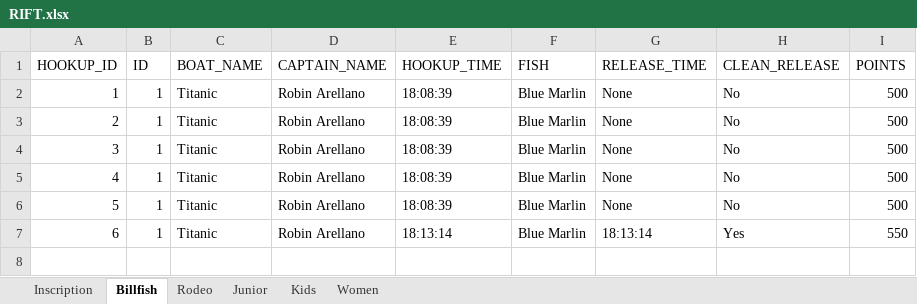
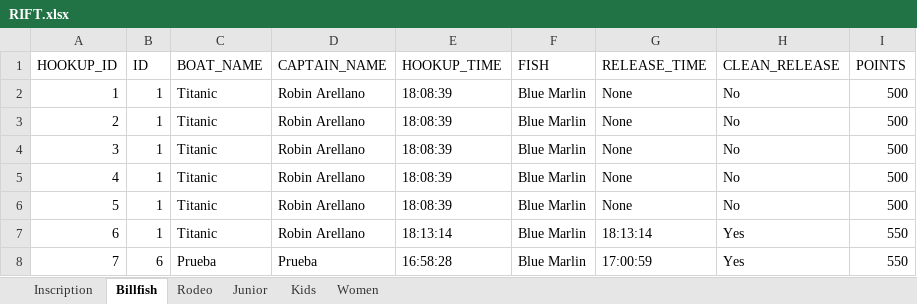
Before and after one commit to Mael2001/RIFT_GUI_Python-Interface, an Excel workbook: src/dump/RIFT.xlsx, sheet Billfish, drawn as a sheet; values as stored, in another font and other column widths than the file's, no borders; the diff names each change by its address in the sheet, - before the commit and + after, or states it on an @@ line.

```diff
--- a/src/dump/RIFT.xlsx (sheet Billfish)
+++ b/src/dump/RIFT.xlsx (sheet Billfish)
+row 8: 7 | 6 | Prueba | Prueba | 16:58:28 | Blue Marlin | 17:00:59 | Yes | 550
```
Also changed, not shown: sheet Inscription, 1 other file.
